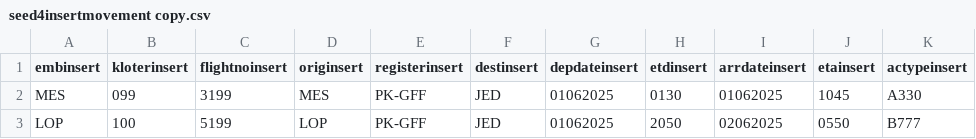
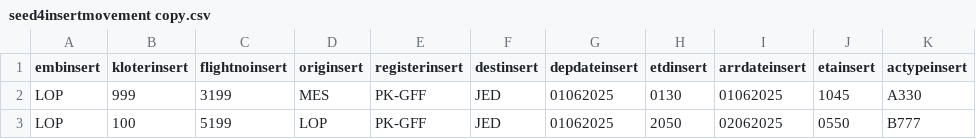
Before and after one commit to biardianto/mylogin, a CSV file: seed4insertmovement copy.csv, drawn as a sheet.

```diff
--- a/seed4insertmovement copy.csv
+++ b/seed4insertmovement copy.csv
@@ -1,3 +1,3 @@
 embinsert,kloterinsert,flightnoinsert,originsert,registerinsert,destinsert,depdateinsert,etdinsert,arrdateinsert,etainsert,actypeinsert
-MES,099,3199,MES,PK-GFF,JED,01062025,0130,01062025,1045,A330
+LOP,999,3199,MES,PK-GFF,JED,01062025,0130,01062025,1045,A330
 LOP,100,5199,LOP,PK-GFF,JED,01062025,2050,02062025,0550,B777
```
Also changed, not shown: 1 other file.
